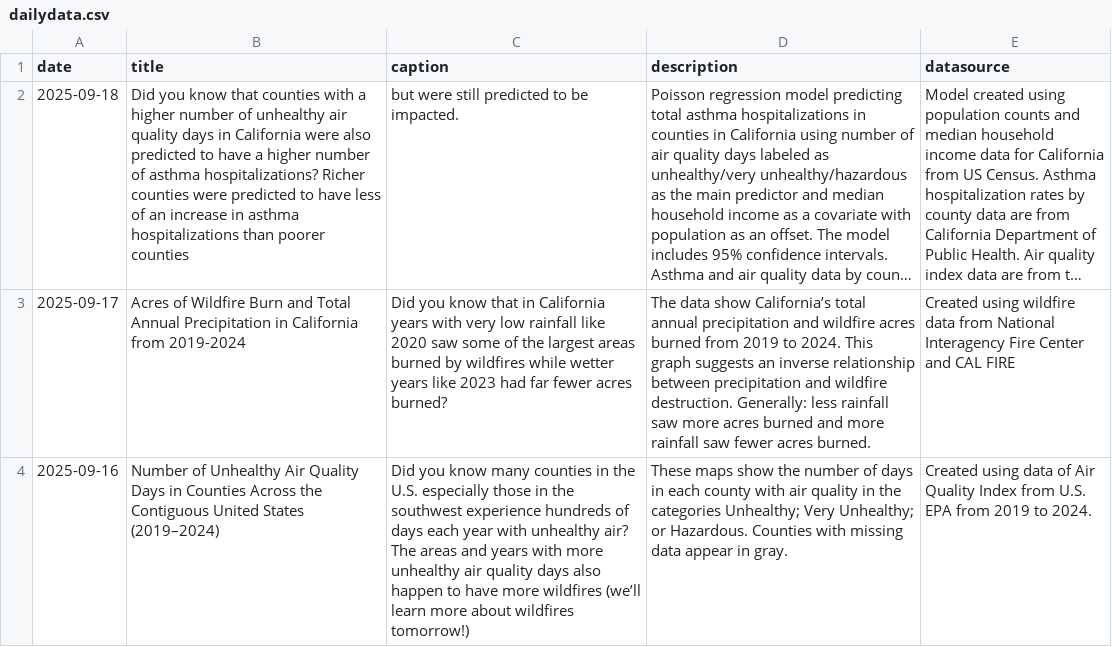
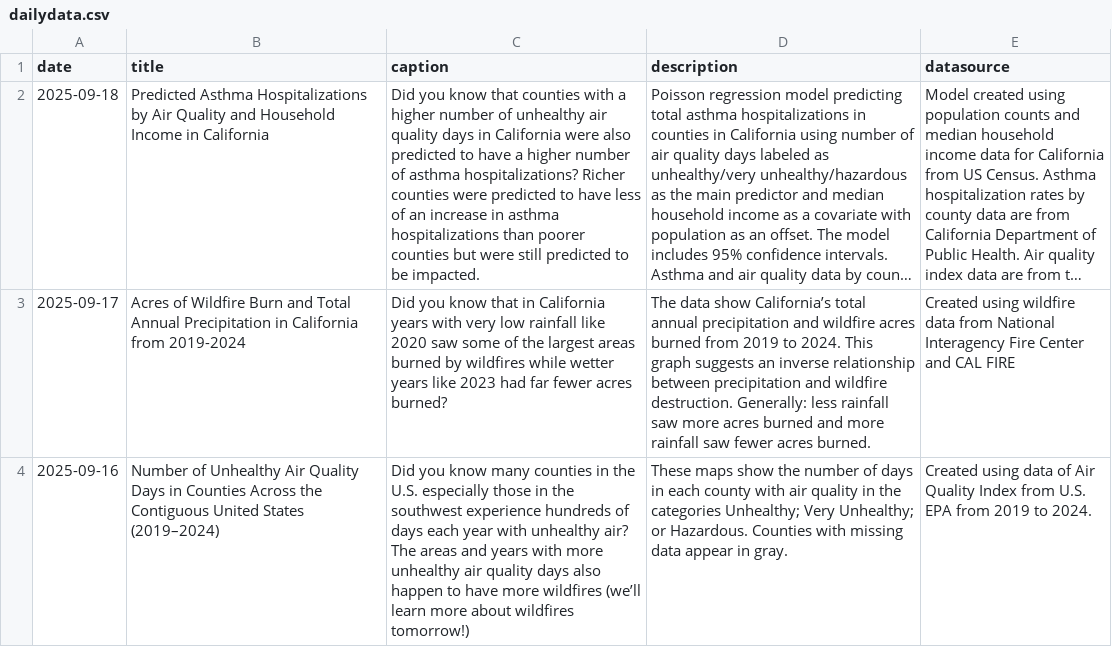
Before and after one commit to contactdailydata-spec/dailydata, a CSV file: dailydata.csv, drawn as a sheet; only a part is shown; long unchanged cells end in …; the diff names each change by its address in the sheet, - before the commit and + after, or states it on an @@ line.

Commit message:
Fix error in 9/18 date. Forgot title

```diff
--- a/dailydata.csv
+++ b/dailydata.csv
-B2 (title): Did you know that counties with a higher number of unhealthy air quality days in California were also predicted to have a higher number of asthma hospitalizations? Richer counties were predicted to have less of an increase in asthma hospitalizations than poorer counties
+B2 (title): Predicted Asthma Hospitalizations by Air Quality and Household Income in California
-C2 (caption): but were…
+C2 (caption): Did you know that counties with a higher number of unhealthy air quality days in California were also predicted to have a higher number of asthma hospitalizations? Richer counties were predicted to have less of an increase in asthma hospitalizations than poorer counties but were…
```
Also changed, not shown: 2 other files.
